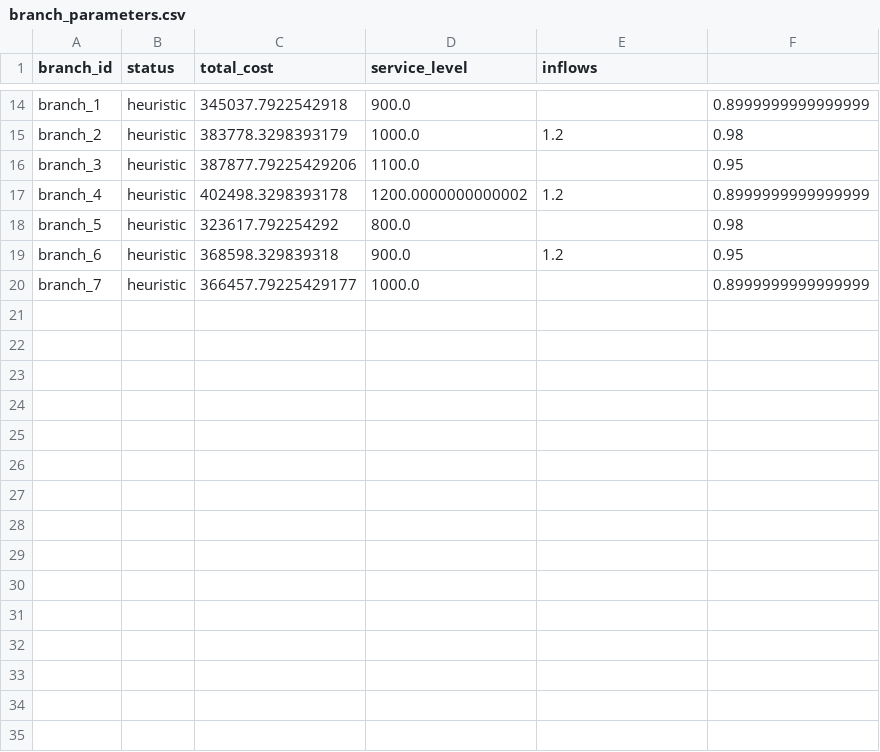
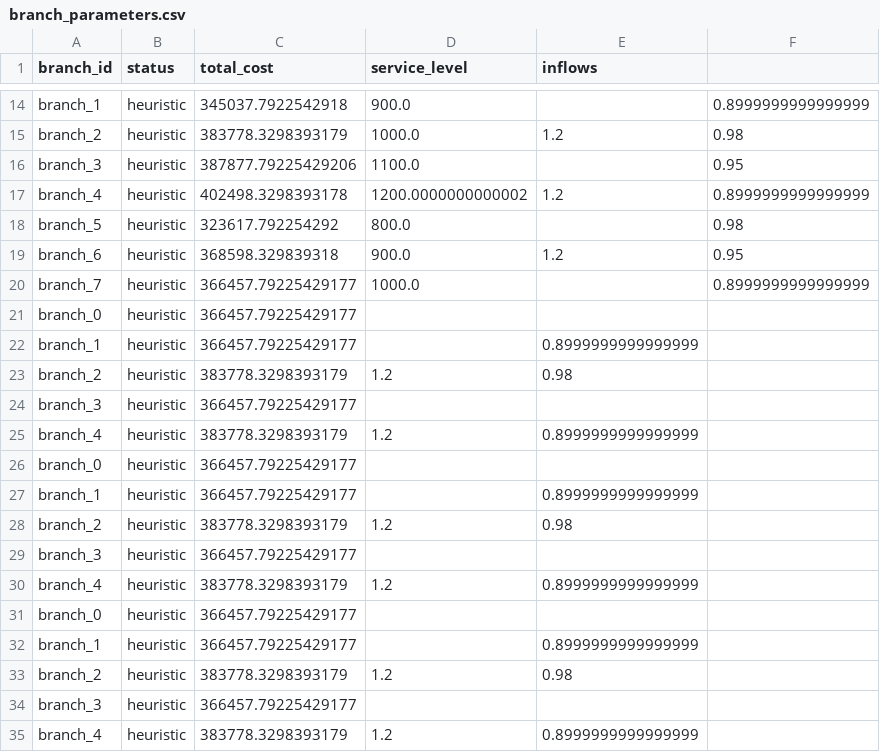
Before and after one commit to AdvantusAI/MEIO_Solver, a CSV file: results/branch_selection/branch_parameters.csv, drawn as a sheet; only a part is shown, gaps mark what is left out.

```diff
--- a/results/branch_selection/branch_parameters.csv
+++ b/results/branch_selection/branch_parameters.csv
@@ -20 +20,16 @@ branch_6,heuristic,368598.329839318,900.0,1.2,0.95
 branch_7,heuristic,366457.79225429177,1000.0,,0.8999999999999999
+branch_0,heuristic,366457.79225429177,,
+branch_1,heuristic,366457.79225429177,,0.8999999999999999
+branch_2,heuristic,383778.3298393179,1.2,0.98
+branch_3,heuristic,366457.79225429177,,
+branch_4,heuristic,383778.3298393179,1.2,0.8999999999999999
+branch_0,heuristic,366457.79225429177,,
+branch_1,heuristic,366457.79225429177,,0.8999999999999999
+branch_2,heuristic,383778.3298393179,1.2,0.98
+branch_3,heuristic,366457.79225429177,,
+branch_4,heuristic,383778.3298393179,1.2,0.8999999999999999
+branch_0,heuristic,366457.79225429177,,
+branch_1,heuristic,366457.79225429177,,0.8999999999999999
+branch_2,heuristic,383778.3298393179,1.2,0.98
+branch_3,heuristic,366457.79225429177,,
+branch_4,heuristic,383778.3298393179,1.2,0.8999999999999999
```
Also changed, not shown: results/branch_selection/branch_scores.csv, results/branch_selection/scenario_results.csv, 13 other files.
